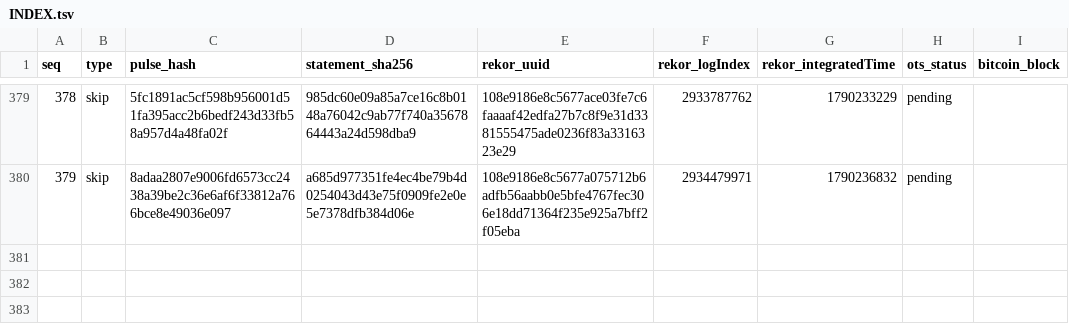
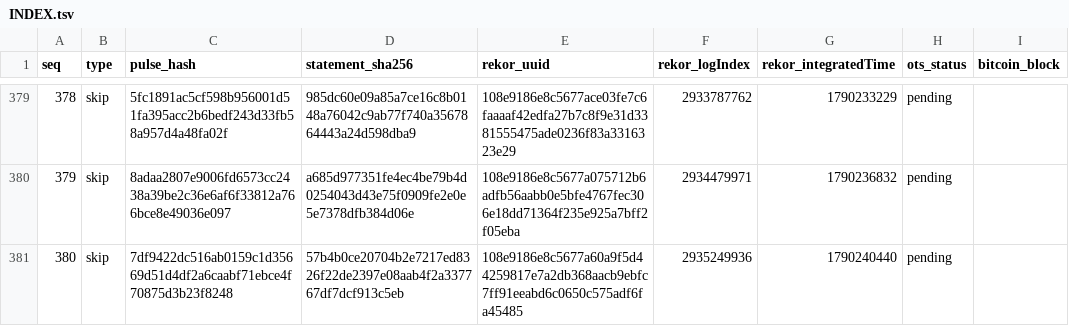
Before and after one commit to docdailey/qrng-beacon-log, a TSV file: INDEX.tsv, drawn as a sheet; only a part is shown, gaps mark what is left out.

Commit message:
anchors: 380 pulses anchored (run 35978585539)

```diff
--- a/INDEX.tsv
+++ b/INDEX.tsv
@@ -380 +380,2 @@ seq	type	pulse_hash	statement_sha256	rekor_uuid	rekor_logIndex	rekor_integratedT
 379	skip	8adaa2807e9006fd6573cc2438a39be2c36e6af6f33812a766bce8e49036e097	a685d977351fe4ec4be79b4d0254043d43e75f0909fe2e0e5e7378dfb384d06e	108e9186e8c5677a075712b6adfb56aabb0e5bfe4767fec306e18dd71364f235e925a7bff2f05eba	2934479971	1790236832	pending	
+380	skip	7df9422dc516ab0159c1d35669d51d4df2a6caabf71ebce4f70875d3b23f8248	57b4b0ce20704b2e7217ed8326f22de2397e08aab4f2a337767df7dcf913c5eb	108e9186e8c5677a60a9f5d44259817e7a2db368aacb9ebfc7ff91eeabd6c0650c575adf6fa45485	2935249936	1790240440	pending	
```
Also changed, not shown: CHECKPOINTS.tsv, 5 other files.
